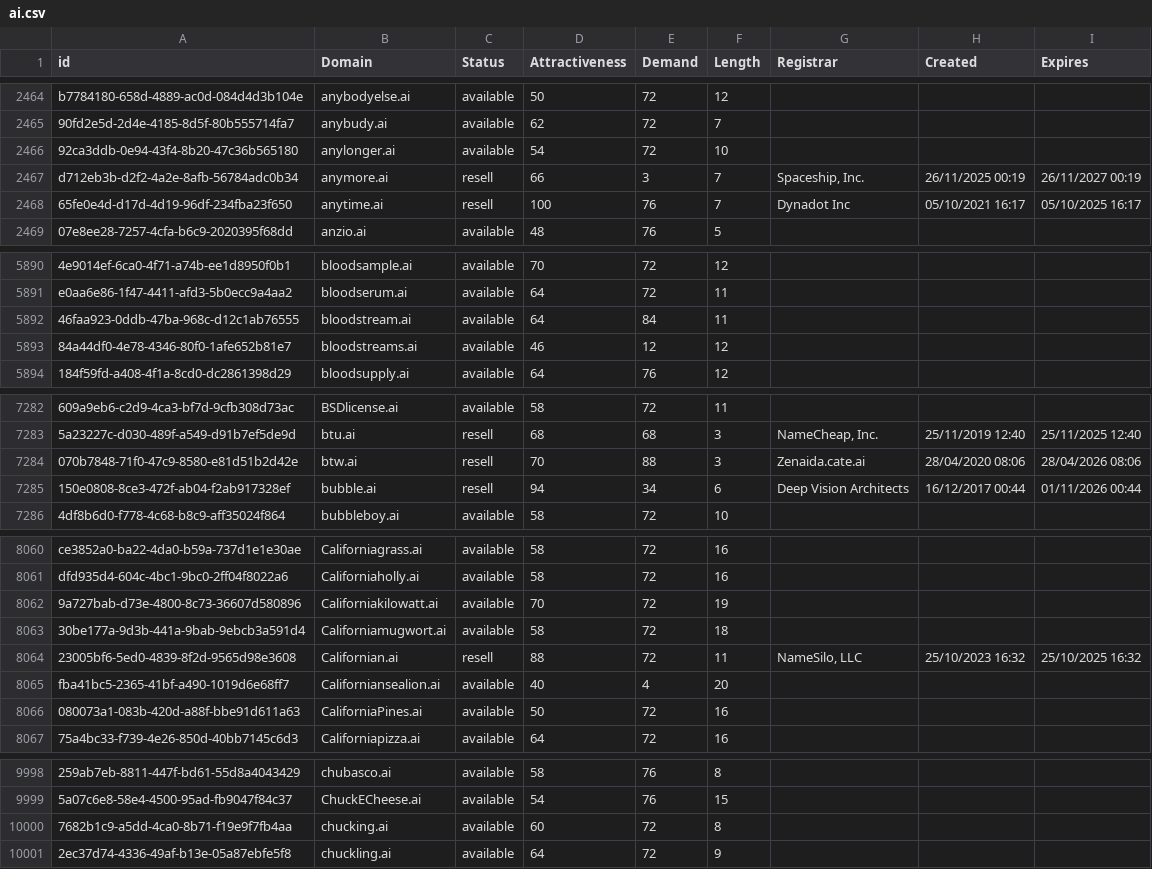
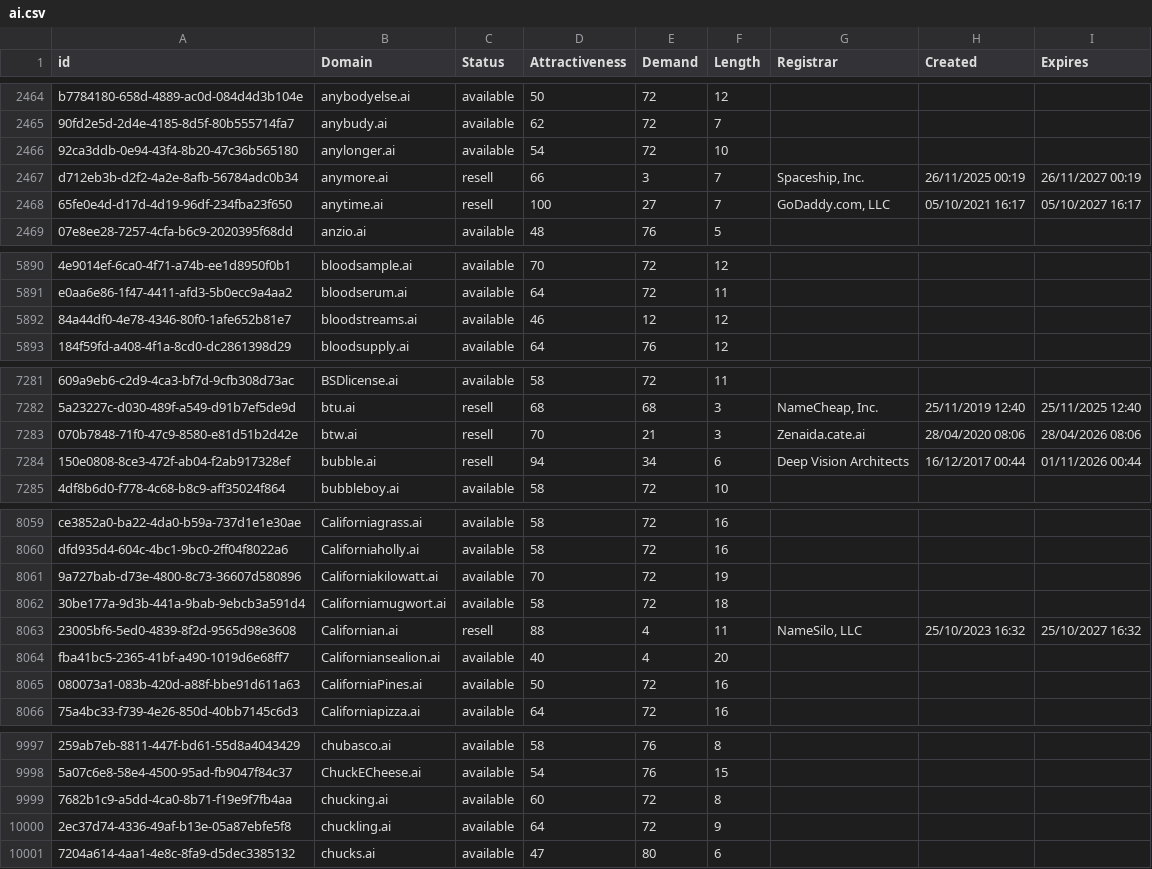
Before and after one commit to UniqueDomains/ai-oneword-domains, a CSV file: ai.csv, drawn as a sheet; only a part is shown, gaps mark what is left out; removed rows and columns are numbered as before the commit, all else as after; the diff names each change by its address in the sheet, - before the commit and + after, or states it on an @@ line.

Commit message:
Domains update

```diff
--- a/ai.csv
+++ b/ai.csv
-E2468 (Demand): 76
+E2468 (Demand): 27
-G2468 (Registrar): Dynadot Inc
+G2468 (Registrar): GoDaddy.com, LLC
-I2468 (Expires): 05/10/2025 16:17
+I2468 (Expires): 05/10/2027 16:17
-row 5892: 46faa923-0ddb-47ba-968c-d12c1ab76555 | bloodstream.ai | available | 64 | 84 | 11
-E7283 (Demand): 88
+E7283 (Demand): 21
-E8063 (Demand): 72
+E8063 (Demand): 4
-I8063 (Expires): 25/10/2025 16:32
+I8063 (Expires): 25/10/2027 16:32
+row 10001: 7204a614-4aa1-4e8c-8fa9-d5dec3385132 | chucks.ai | available | 47 | 80 | 6
```
Also changed, not shown: 1 other file.
